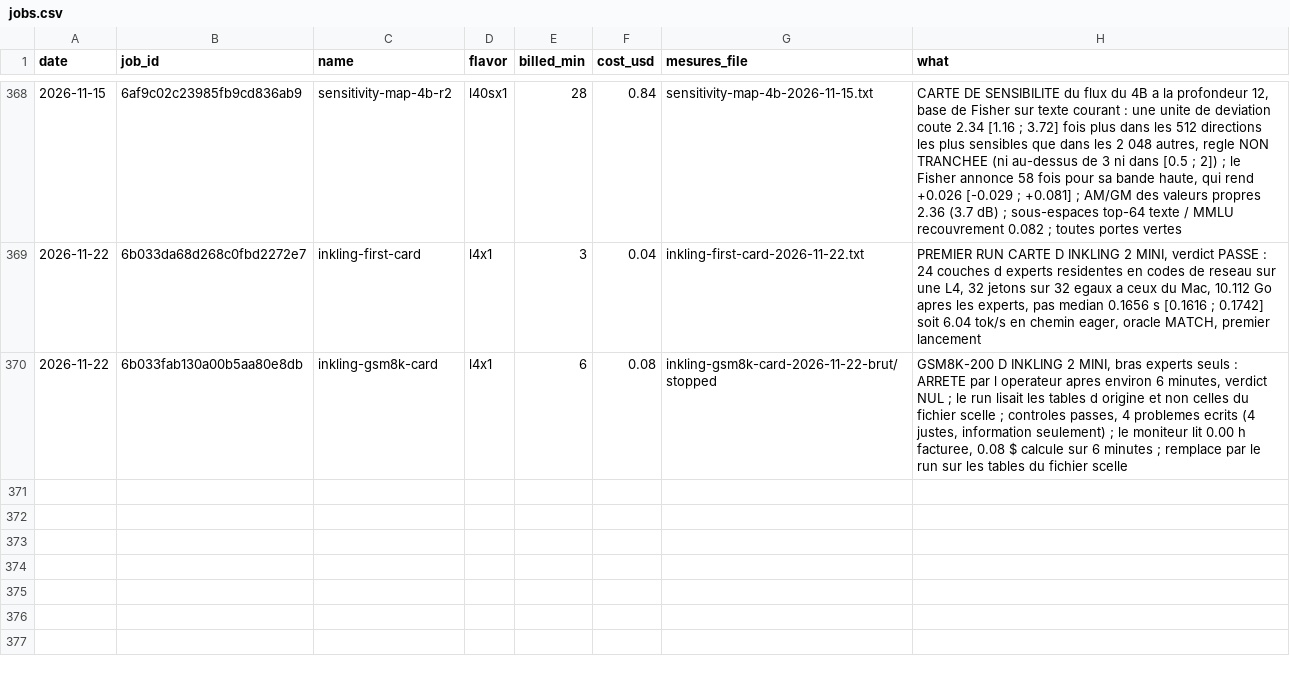
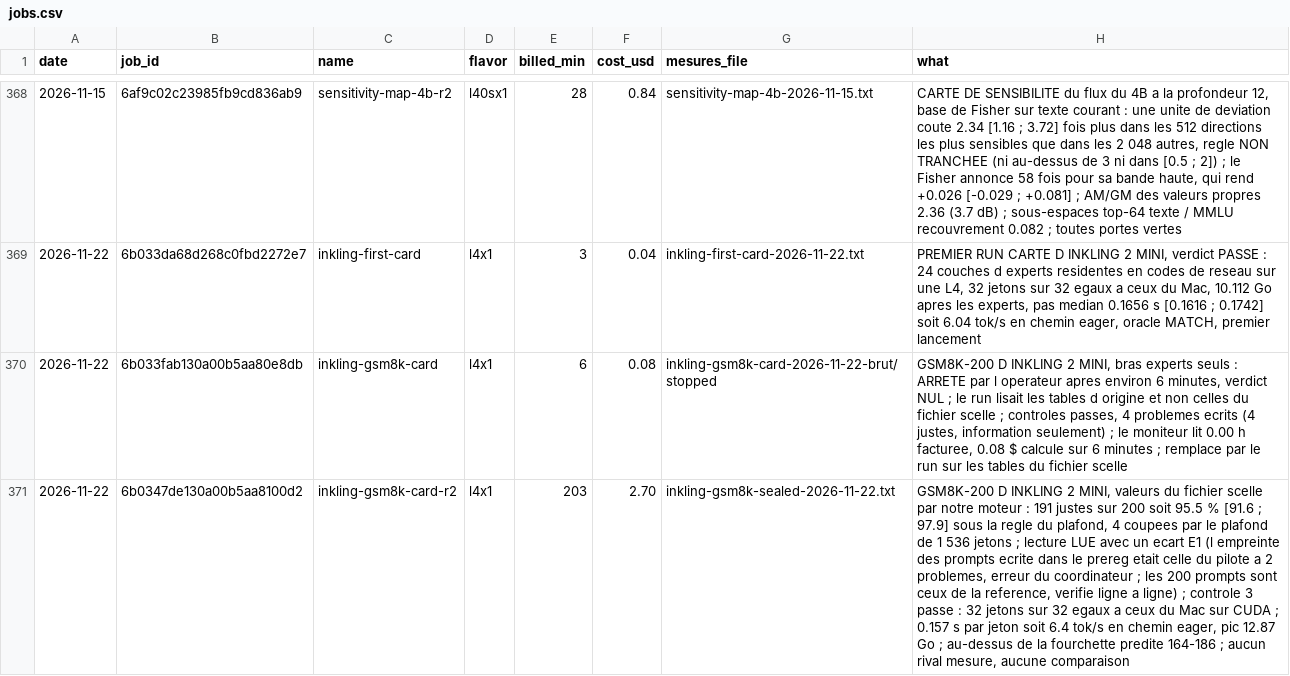
Before and after one commit to pjmalandrino/llvq, a CSV file: docs/data/jobs.csv, drawn as a sheet; only a part is shown, gaps mark what is left out; the diff names each change by its address in the sheet, - before the commit and + after, or states it on an @@ line.

```diff
--- a/docs/data/jobs.csv
+++ b/docs/data/jobs.csv
+row 371: 2026-11-22 | 6b0347de130a00b5aa8100d2 | inkling-gsm8k-card-r2 | l4x1 | 203 | 2.70 | inkling-gsm8k-sealed-2026-11-22.txt | GSM8K-200 D INKLING 2 MINI, valeurs du fichier scelle par notre moteur : 191 justes sur 200 soit 95.5 % [91.6 ; 97.9] sous la regle du plafond, 4 coupees par le plafond de 1 536 jetons ; lecture LUE avec un ecart E1 (l empreinte des prompts ecrite dans le prereg etait celle du pilote a 2 problemes, erreur du coordinateur ; les 200 prompts sont ceux de la reference, verifie ligne a ligne) ; controle 3 passe : 32 jetons sur 32 egaux a ceux du Mac sur CUDA ; 0.157 s par jeton soit 6.4 tok/s en chemin eager, pic 12.87 Go ; au-dessus de la fourchette predite 164-186 ; aucun rival mesure, aucune comparaison
```
Also changed, not shown: 18 other files.
